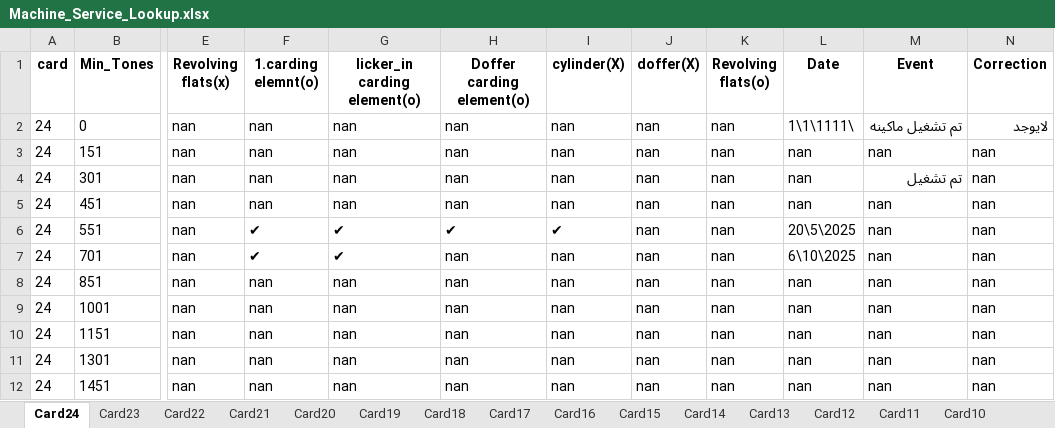
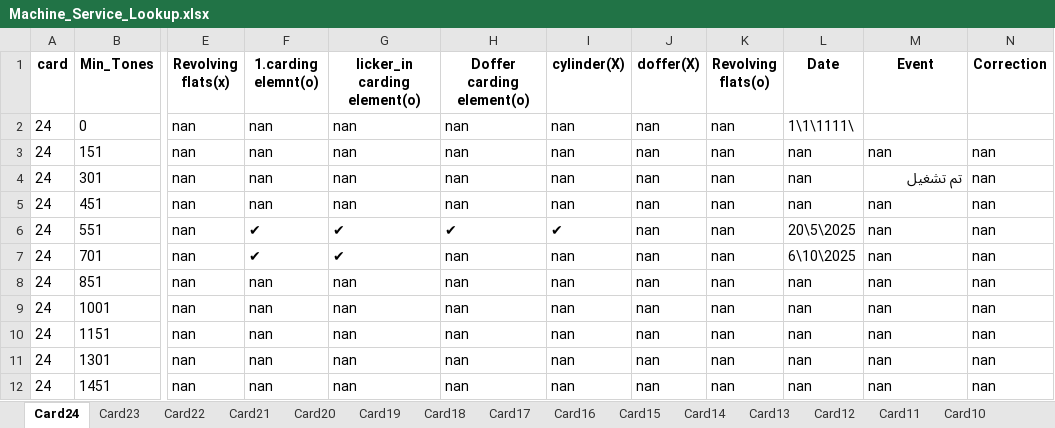
Before and after one commit to mahmedabdallh123/cmms, an Excel workbook: Machine_Service_Lookup.xlsx, sheet Card24, drawn as a sheet; only a part is shown, gaps mark what is left out; values as stored, in another font and other column widths than the file's, no borders; the diff names each change by its address in the sheet, - before the commit and + after, or states it on an @@ line.

Commit message:
Edit sheet Card24 by admin

```diff
--- a/Machine_Service_Lookup.xlsx (sheet Card24)
+++ b/Machine_Service_Lookup.xlsx (sheet Card24)
-M2 (Event): تم تشغيل ماكينه
+M2 (Event): (empty)
-N2 (Correction): لايوجد
+N2 (Correction): (empty)
```
